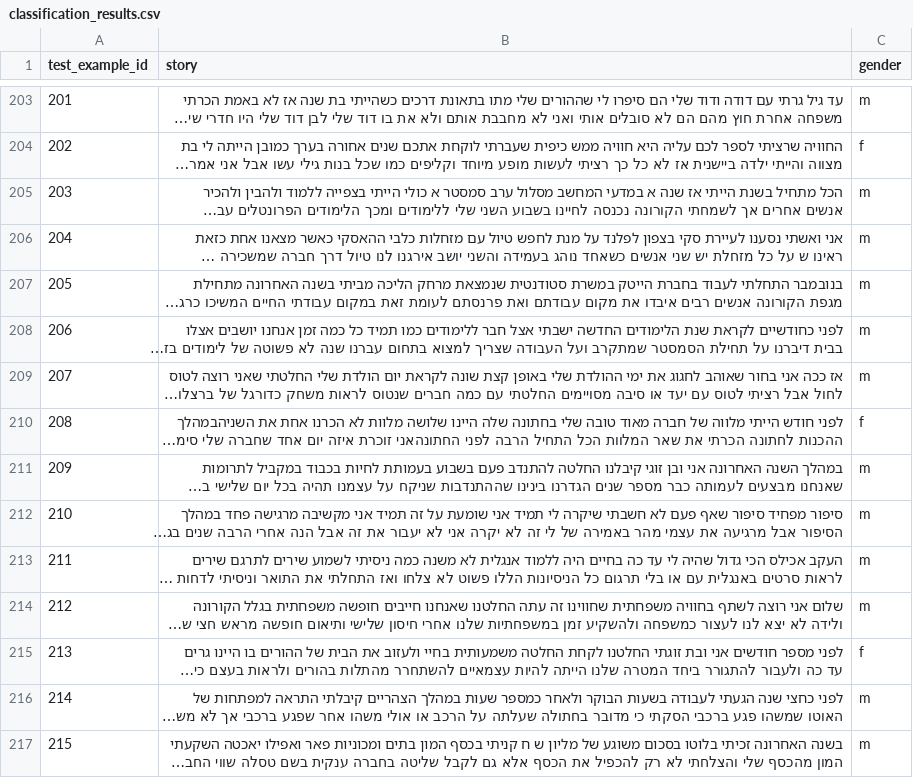
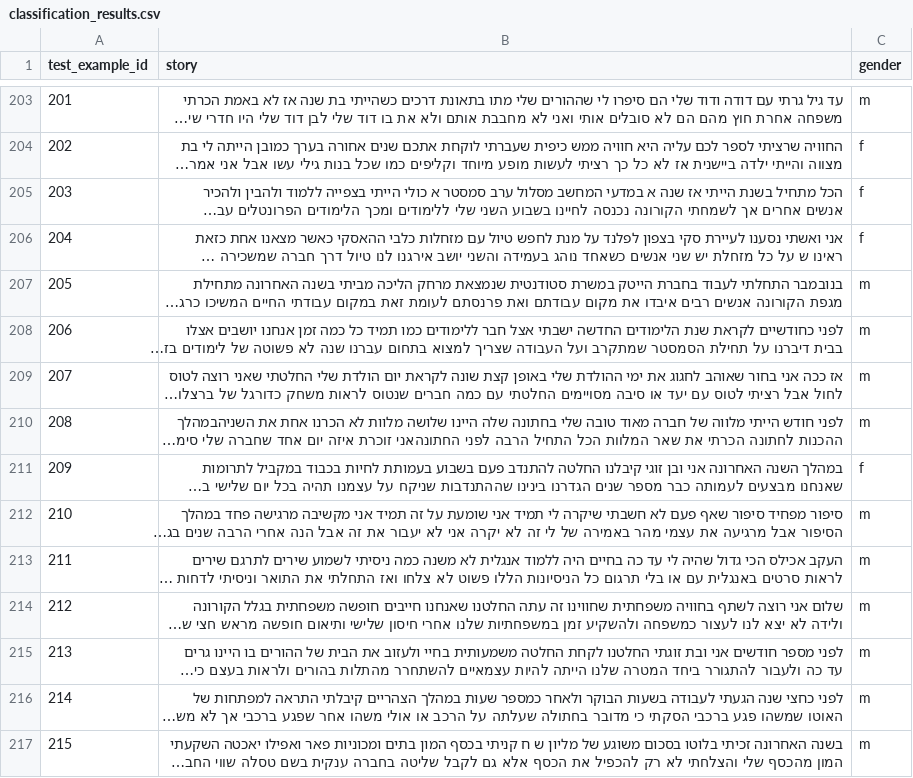
Before and after one commit to adimalka14/Gender-Prediction-from-Text-Analyzing-Language-Patterns-for-Author-Gender-Classification, a CSV file: classification_results.csv, drawn as a sheet; only a part is shown, gaps mark what is left out; long unchanged cells end in …; the diff covers the shown part only; the diff names each change by its address in the sheet, - before the commit and + after, or states it on an @@ line.

```diff
--- a/classification_results.csv
+++ b/classification_results.csv
-C205:C206 (gender): m
+C205:C206 (gender): f
-C210 (gender): f
+C210 (gender): m
-C211 (gender): m
+C211 (gender): f
-C215 (gender): f
+C215 (gender): m
```
Also changed, not shown: 55 edited cells elsewhere in this file, 1 other file.
